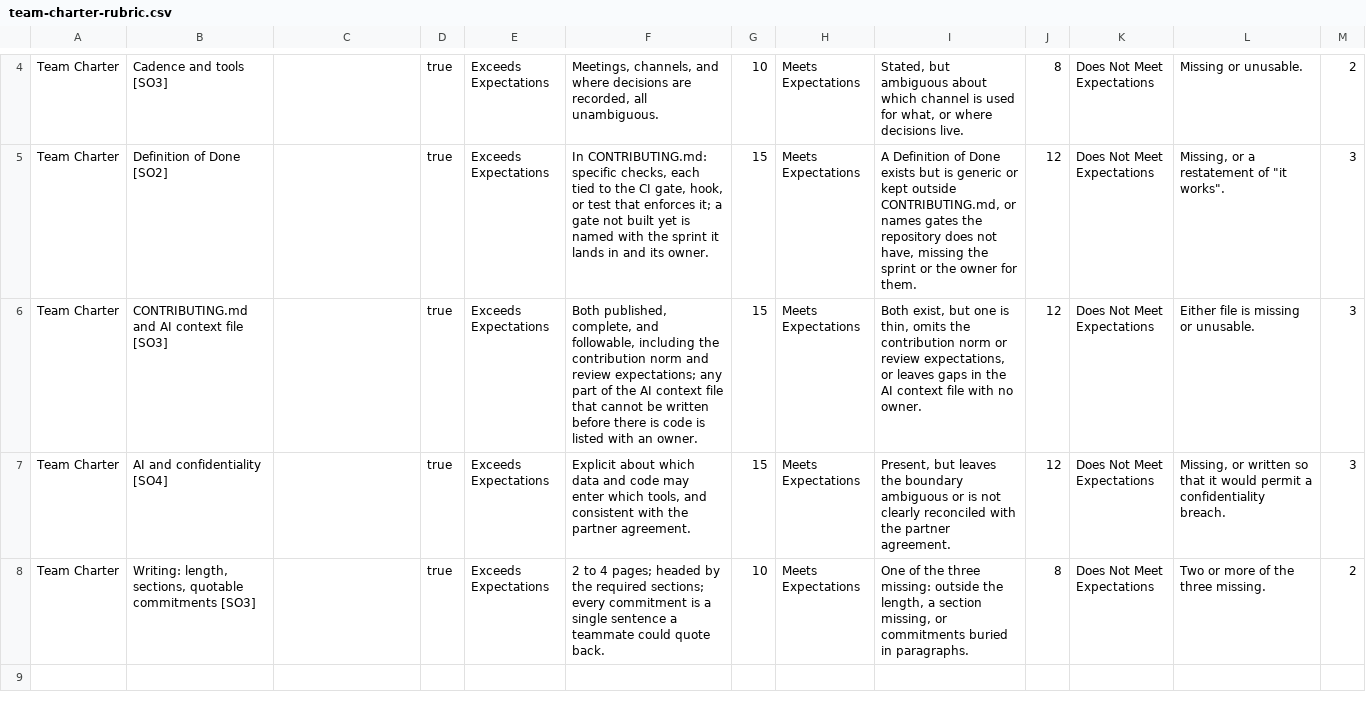
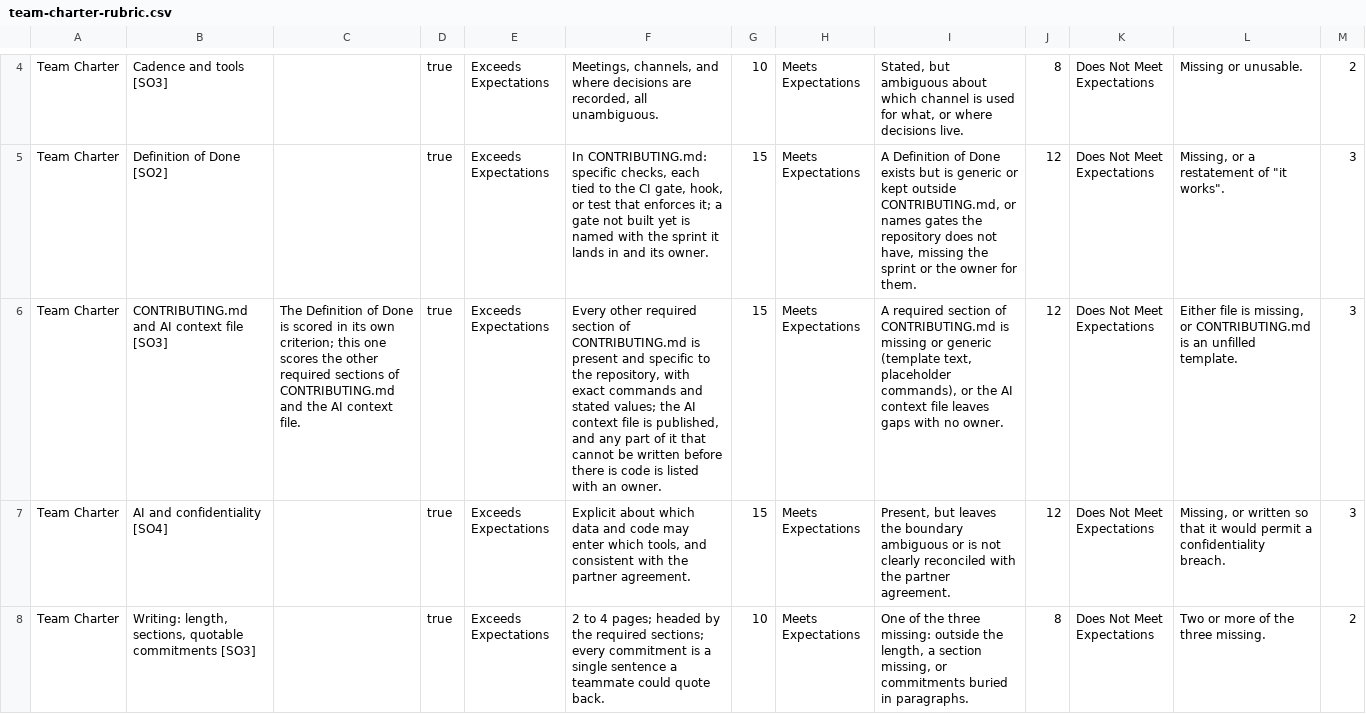
Before and after one commit to adulbrich/cs-capstone-handbook, a CSV file: canvas/assignments/team-charter/team-charter-rubric.csv, drawn as a sheet; only a part is shown, gaps mark what is left out; the diff names each change by its address in the sheet, - before the commit and + after, or states it on an @@ line.

```diff
--- a/canvas/assignments/team-charter/team-charter-rubric.csv
+++ b/canvas/assignments/team-charter/team-charter-rubric.csv
-C6: (empty)
+C6: The Definition of Done is scored in its own criterion; this one scores the other required sections of CONTRIBUTING.md and the AI context file.
-F6: Both published, complete, and followable, including the contribution norm and review expectations; any part of the AI context file that cannot…
+F6: Every other required section of CONTRIBUTING.md is present and specific to the repository, with exact commands and stated values; the AI context file is published, and any part of it that cannot…
-I6: Both exist, but one is thin, omits the contribution norm or review expectations, or leaves gaps in the AI context file with no…
+I6: A required section of CONTRIBUTING.md is missing or generic (template text, placeholder commands), or the AI context file leaves gaps with no…
-L6: …file is missing or unusable.
+L6: …file is missing, or CONTRIBUTING.md is an unfilled template.
```
Also changed, not shown: 14 other files.
